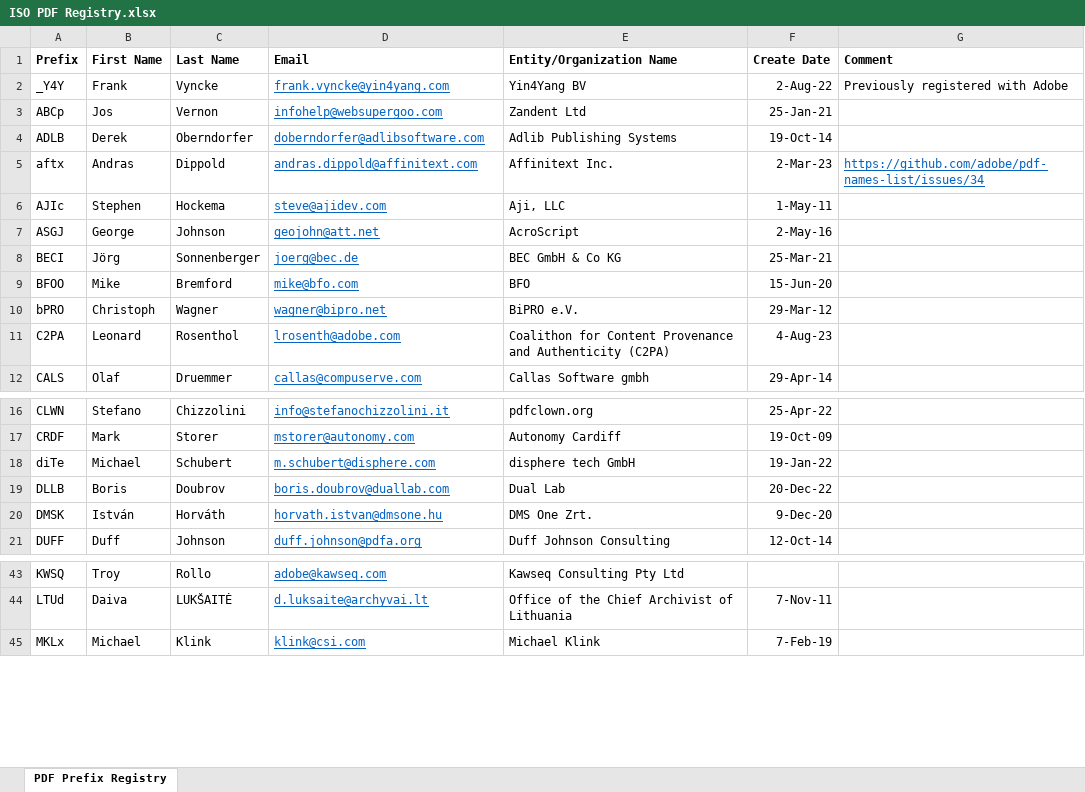
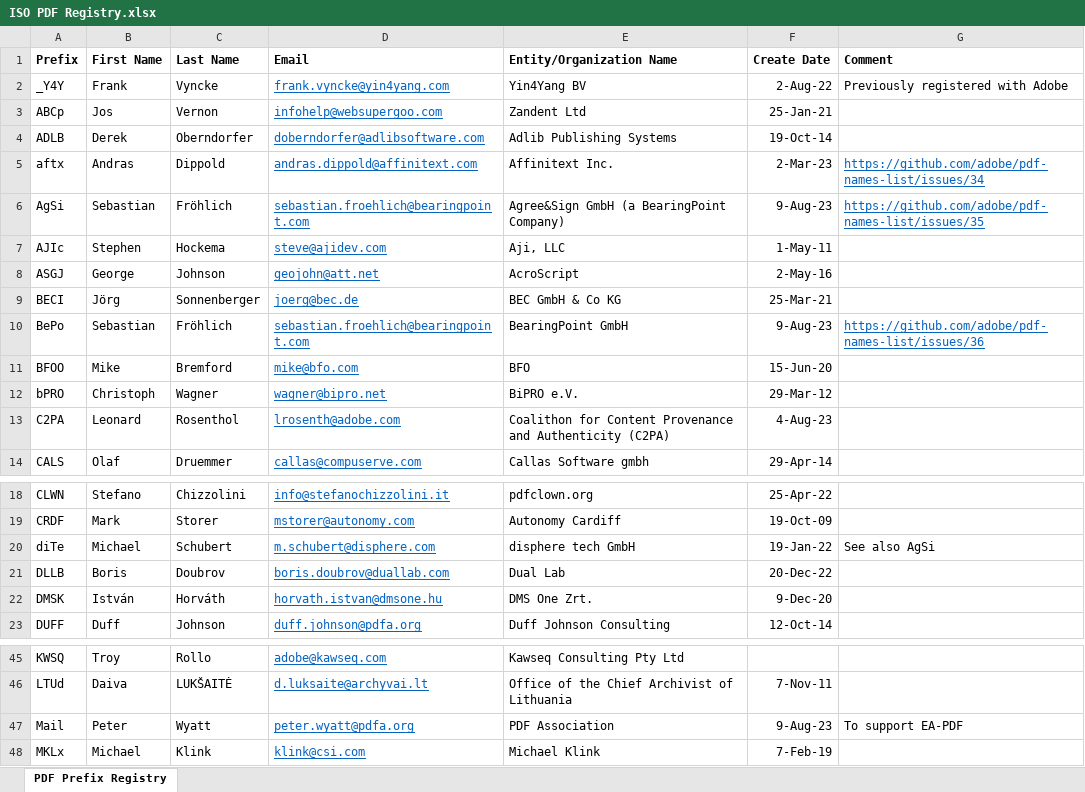
Before and after one commit to adobe/pdf-names-list, an Excel workbook: ISO PDF Registry.xlsx, sheet PDF Prefix Registry, drawn as a sheet; only a part is shown, gaps mark what is left out; values as stored, in another font and other column widths than the file's, no borders; addresses are those after the commit; the diff names each change by its address in the sheet, - before the commit and + after, or states it on an @@ line.

Commit message:
Add prefixes for #35 and #36 and Mail for EA-PDF

```diff
--- a/ISO PDF Registry.xlsx (sheet PDF Prefix Registry)
+++ b/ISO PDF Registry.xlsx (sheet PDF Prefix Registry)
+row 6: AgSi | Sebastian | Fröhlich | sebastian.froehlich@bearingpoint.com | Agree&Sign GmbH (a BearingPoint Company) | 9-Aug-23 | https://github.com/adobe/pdf-names-list/issues/35
+row 10: BePo | Sebastian | Fröhlich | sebastian.froehlich@bearingpoint.com | BearingPoint GmbH | 9-Aug-23 | https://github.com/adobe/pdf-names-list/issues/36
-G20 (Comment): (empty)
+G20 (Comment): See also AgSi
+row 47: Mail | Peter | Wyatt | peter.wyatt@pdfa.org | PDF Association | 9-Aug-23 | To support EA-PDF
```
Also changed, not shown: 1 other file.
